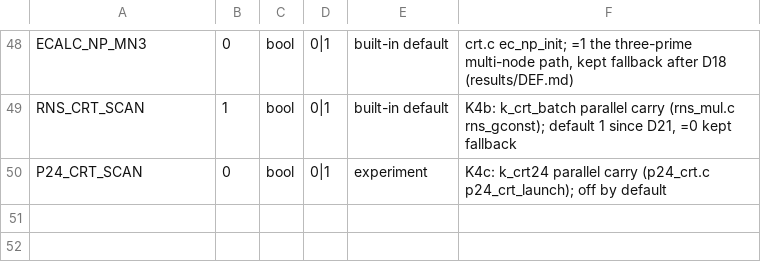
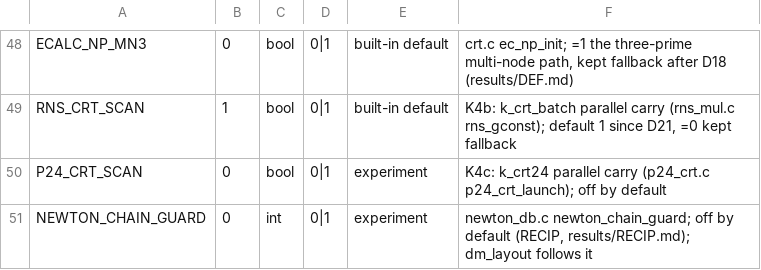
Before and after one commit to cecoppola/ntt, a TSV file: ecalc/switches_manual.tsv, drawn as a sheet; only a part is shown, gaps mark what is left out; the diff names each change by its address in the sheet, - before the commit and + after, or states it on an @@ line.

```diff
--- a/ecalc/switches_manual.tsv
+++ b/ecalc/switches_manual.tsv
+row 51: NEWTON_CHAIN_GUARD | 0 | int | 0|1 | experiment | newton_db.c newton_chain_guard; off by default (RECIP, results/RECIP.md); dm_layout follows it
```
Also changed, not shown: ecalc/switches.tsv, ecalc/switches_review.tsv, 8 other files.
